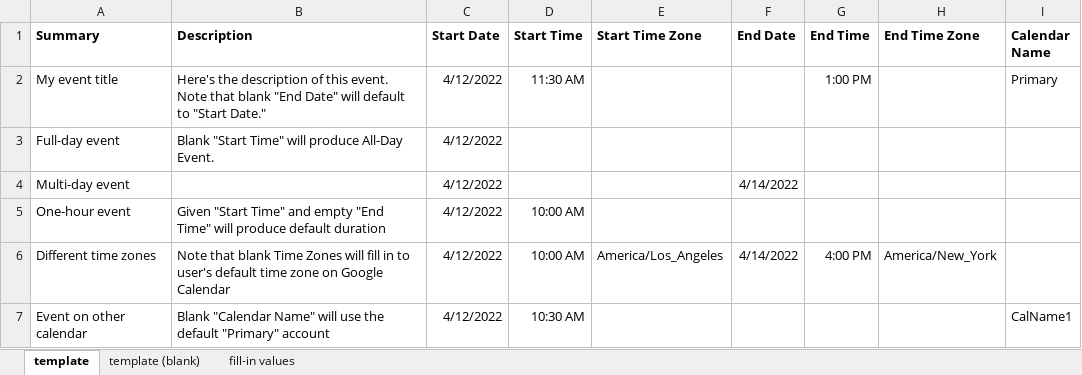
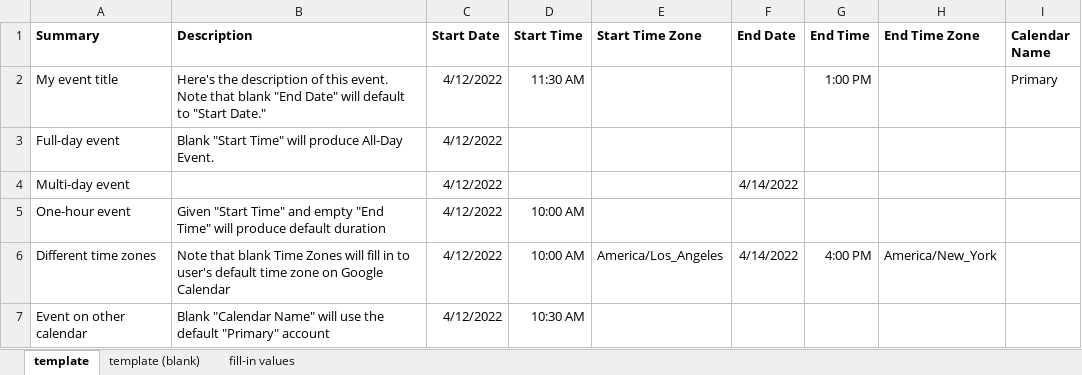
Before and after one commit to corbettr/excel_to_calendar, an Excel workbook: cal_template.xlsx, sheet template, drawn as a sheet; values as stored, in another font and other column widths than the file's, no borders; the diff names each change by its address in the sheet, - before the commit and + after, or states it on an @@ line.

Commit message:
Add files via upload

```diff
--- a/cal_template.xlsx (sheet template)
+++ b/cal_template.xlsx (sheet template)
-I7 (Calendar Name): CalName1
+I7 (Calendar Name): (empty)
```
Also changed, not shown: sheet fill-in values.
